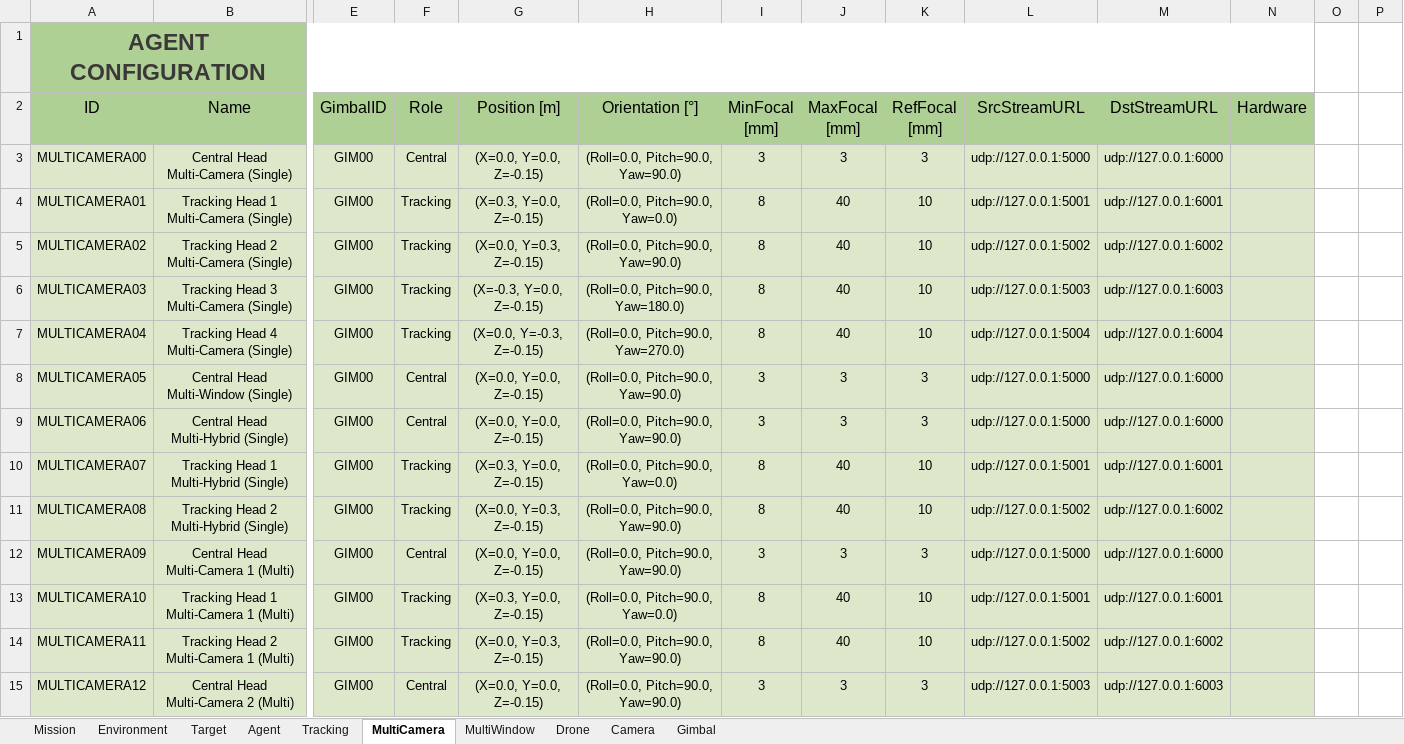
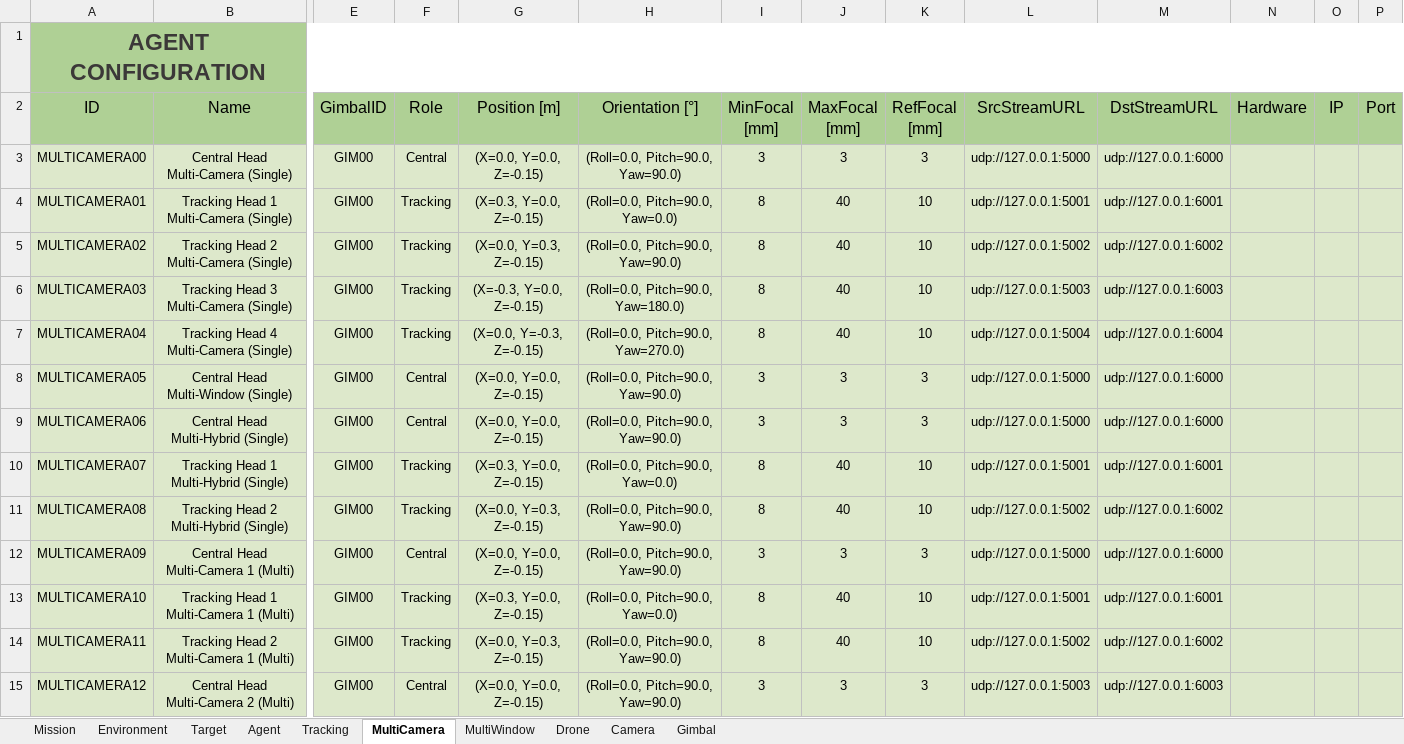
Before and after one commit to JoseLopez36/FlyChams-ROS2, an Excel workbook: config/Configuration-Test.xlsx, sheet MultiCamera, drawn as a sheet; only a part is shown, gaps mark what is left out; values as stored, in another font and other column widths than the file's, no borders; table styles not drawn; the diff covers the shown part only; the diff names each change by its address in the sheet, - before the commit and + after, or states it on an @@ line.

Commit message:
Update camera communication to use SIYI A8 Mini driver

```diff
--- a/config/Configuration-Test.xlsx (sheet MultiCamera)
+++ b/config/Configuration-Test.xlsx (sheet MultiCamera)
-A1:N1 merged
+A1:P1 merged
-O1:P2 fill: none
+O1:P2 fill: #AFD095
-O2: (empty)
+O2: IP
-P2: (empty)
+P2: Port
-O3:P15 fill: none
+O3:P15 fill: #DDE8CB
```
Also changed, not shown: 2 edited cells and cell formats elsewhere in this sheet, 8 other files.
